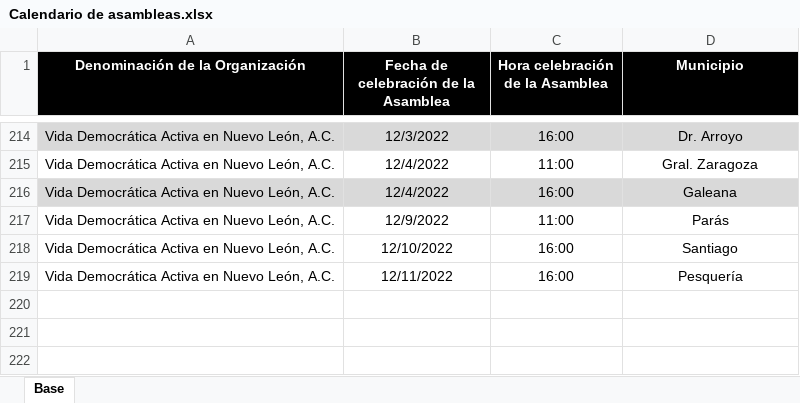
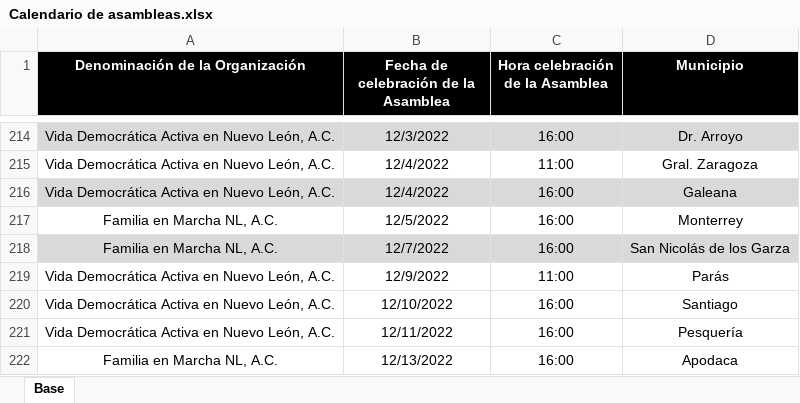
Before and after one commit to RitoCruz12/CalendarioDeAsambleas, an Excel workbook: Calendario de asambleas.xlsx, sheet Base, drawn as a sheet; only a part is shown, gaps mark what is left out; values as stored, in another font and other column widths than the file's, no borders; conditional formats not drawn; the diff names each change by its address in the sheet, - before the commit and + after, or states it on an @@ line.

Commit message:
assembly update 71

```diff
--- a/Calendario de asambleas.xlsx (sheet Base)
+++ b/Calendario de asambleas.xlsx (sheet Base)
+row 217: Familia en Marcha NL, A.C. | 12/5/2022 | 16:00 | Monterrey
+row 218: Familia en Marcha NL, A.C. | 12/7/2022 | 16:00 | San Nicolás de los Garza
+row 222: Familia en Marcha NL, A.C. | 12/13/2022 | 16:00 | Apodaca
```
